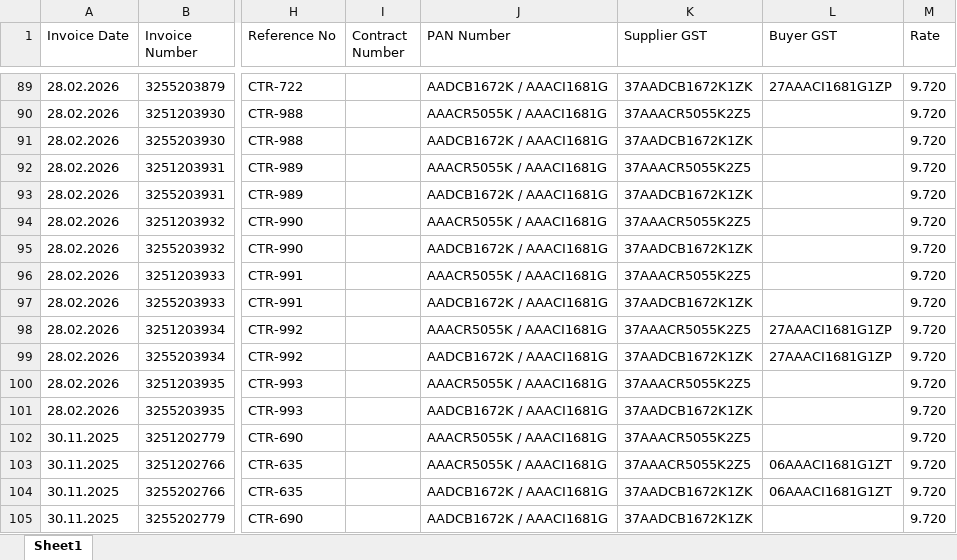
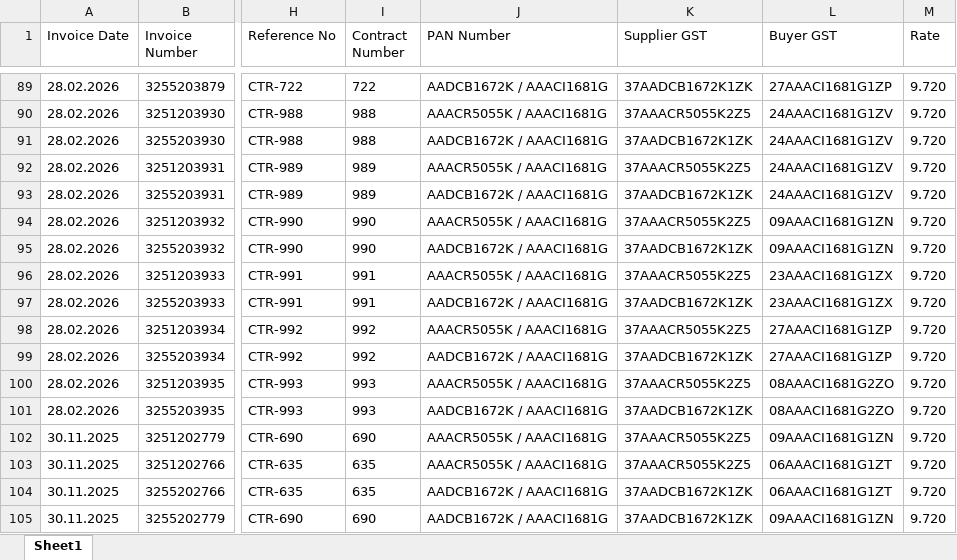
Before and after one commit to sanchi1004/invoice-analyser, an Excel workbook: output/invoices.xlsx, sheet Sheet1, drawn as a sheet; only a part is shown, gaps mark what is left out; values as stored, in another font and other column widths than the file's, no borders; the diff covers the shown part only; the diff names each change by its address in the sheet, - before the commit and + after, or states it on an @@ line.

```diff
--- a/output/invoices.xlsx (sheet Sheet1)
+++ b/output/invoices.xlsx (sheet Sheet1)
-I89 (Contract Number): (empty)
+I89 (Contract Number): 722
-I90:I91 (Contract Number): (empty)
+I90:I91 (Contract Number): 988
-L90:L93 (Buyer GST): (empty)
+L90:L93 (Buyer GST): 24AAACI1681G1ZV
-I92:I93 (Contract Number): (empty)
+I92:I93 (Contract Number): 989
-I94:I95 (Contract Number): (empty)
+I94:I95 (Contract Number): 990
-L94:L95 (Buyer GST): (empty)
+L94:L95 (Buyer GST): 09AAACI1681G1ZN
-I96:I97 (Contract Number): (empty)
+I96:I97 (Contract Number): 991
-L96:L97 (Buyer GST): (empty)
+L96:L97 (Buyer GST): 23AAACI1681G1ZX
-I98:I99 (Contract Number): (empty)
+I98:I99 (Contract Number): 992
-I100:I101 (Contract Number): (empty)
+I100:I101 (Contract Number): 993
-L100:L101 (Buyer GST): (empty)
+L100:L101 (Buyer GST): 08AAACI1681G2ZO
-I102 (Contract Number): (empty)
+I102 (Contract Number): 690
-L102 (Buyer GST): (empty)
+L102 (Buyer GST): 09AAACI1681G1ZN
-I103:I104 (Contract Number): (empty)
+I103:I104 (Contract Number): 635
-I105 (Contract Number): (empty)
+I105 (Contract Number): 690
-L105 (Buyer GST): (empty)
+L105 (Buyer GST): 09AAACI1681G1ZN
```
Also changed, not shown: 45 edited cells elsewhere in this sheet, 6 other files.
